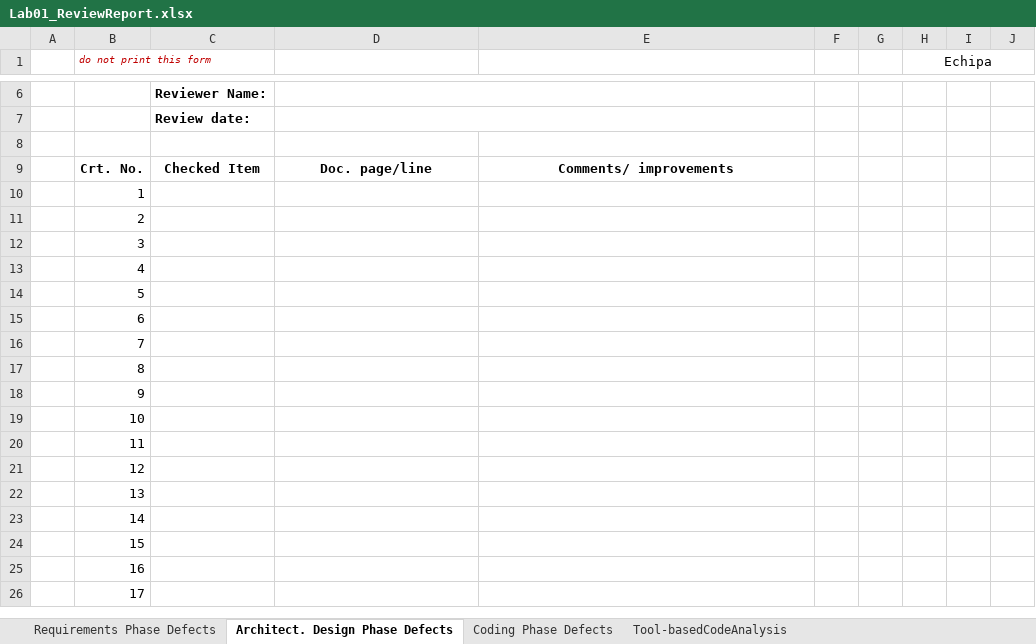
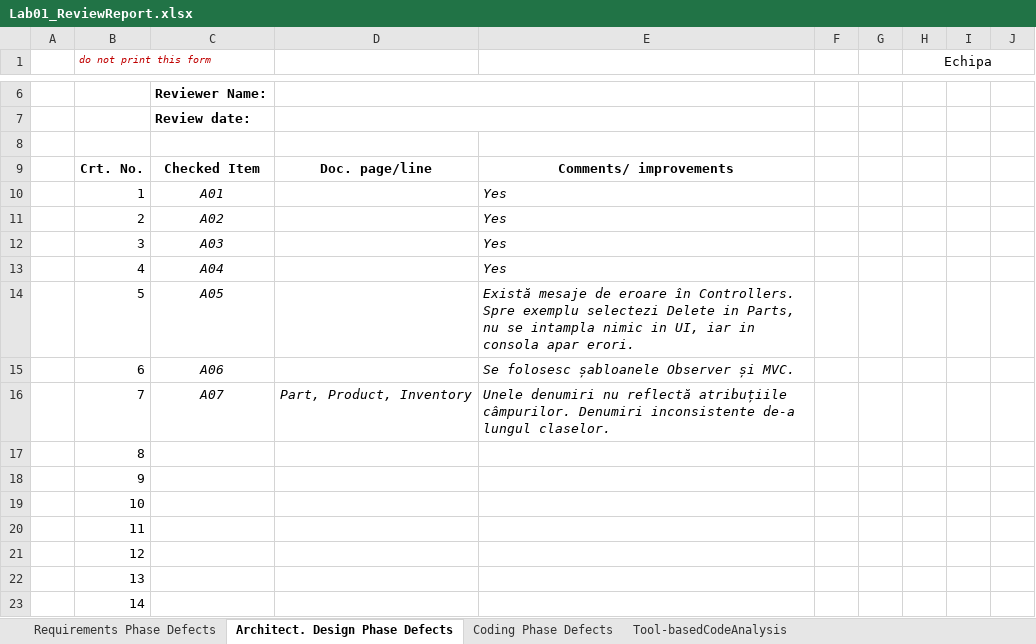
Before and after one commit to Eusebiudrlink/VVSS-Inventory-GlitchHunters, an Excel workbook: Docs/Lab01/Lab01_ReviewReport.xlsx, sheet Architect. Design Phase Defects, drawn as a sheet; only a part is shown, gaps mark what is left out; the shorter side is filled out with more unchanged rows; values as stored, in another font and other column widths than the file's, no borders; the diff names each change by its address in the sheet, - before the commit and + after, or states it on an @@ line.

Commit message:
added architectural work

```diff
--- a/Docs/Lab01/Lab01_ReviewReport.xlsx (sheet Architect. Design Phase Defects)
+++ b/Docs/Lab01/Lab01_ReviewReport.xlsx (sheet Architect. Design Phase Defects)
-C10: (empty)
+C10: A01
-E10:E13: (empty)
+E10:E13: Yes
-C11: (empty)
+C11: A02
-C12: (empty)
+C12: A03
-C13: (empty)
+C13: A04
-C14: (empty)
+C14: A05
-E14: (empty)
+E14: Există mesaje de eroare în Controllers. Spre exemplu selectezi Delete in Parts, nu se intampla nimic in UI, iar in consola apar erori.
-C15: (empty)
+C15: A06
-E15: (empty)
+E15: Se folosesc șabloanele Observer și MVC.
-C16: (empty)
+C16: A07
-D16: (empty)
+D16: Part, Product, Inventory
-E16: (empty)
+E16: Unele denumiri nu reflectă atribuțiile câmpurilor. Denumiri inconsistente de-a lungul claselor.
```
